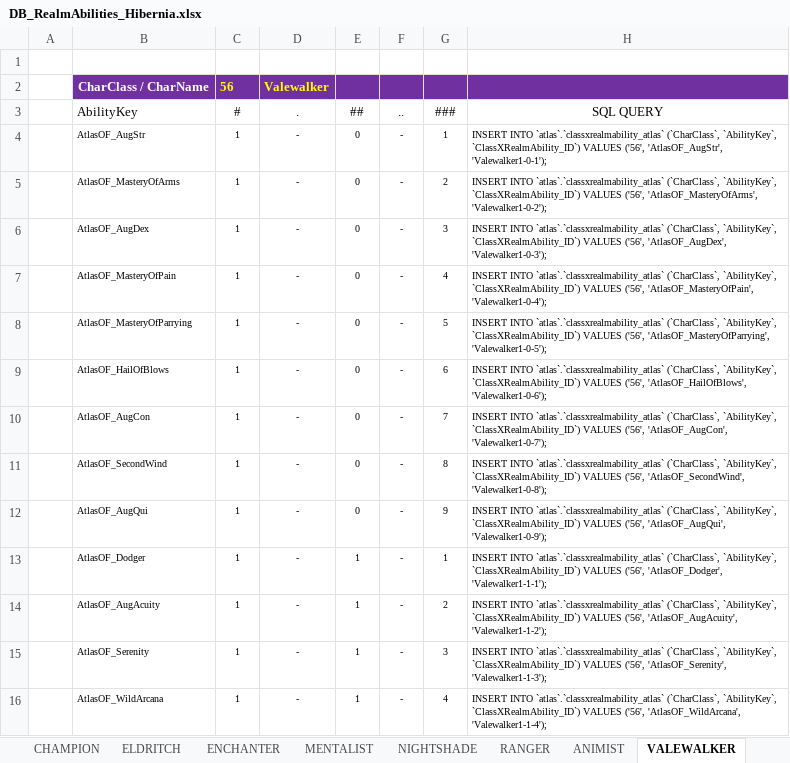
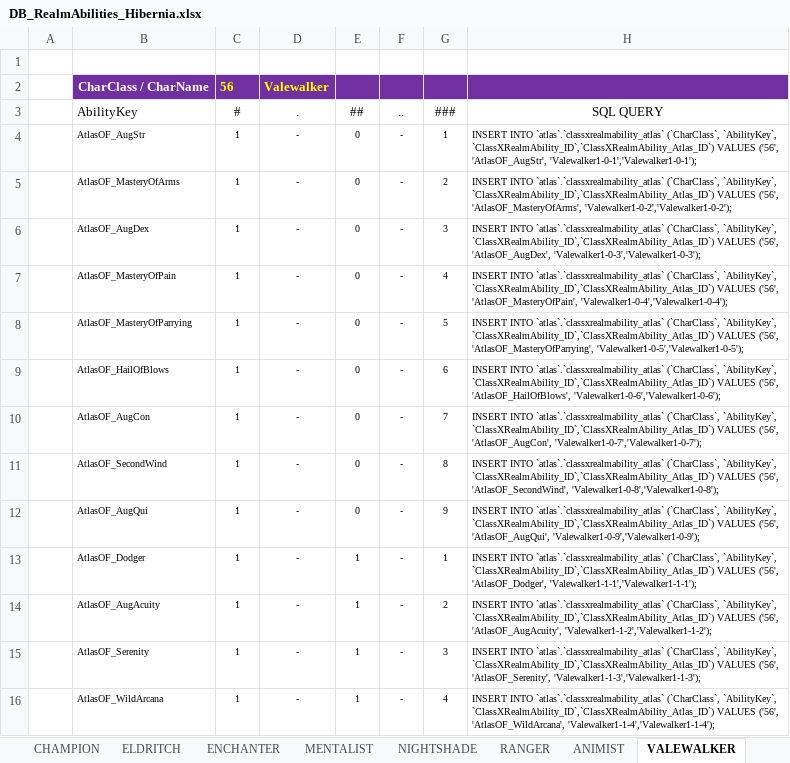
Before and after one commit to OpenDAoC/OpenDAoC-Core, an Excel workbook: GameServer/realmabilities_atlasOF/dbhelper/DB_RealmAbilities_Hibernia.xlsx, sheet VALEWALKER, drawn as a sheet; only a part is shown; values as stored, in another font and other column widths than the file's, no borders; table styles not drawn; the diff covers the shown part only; the diff names each change by its address in the sheet, - before the commit and + after, or states it on an @@ line.

```diff
--- a/GameServer/realmabilities_atlasOF/dbhelper/DB_RealmAbilities_Hibernia.xlsx (sheet VALEWALKER)
+++ b/GameServer/realmabilities_atlasOF/dbhelper/DB_RealmAbilities_Hibernia.xlsx (sheet VALEWALKER)
-H4 (SQL QUERY): …(`CharClass`, `AbilityKey`, `ClassXRealmAbility_ID`) VALUES ('56', 'AtlasOF_AugStr', 'Valewalker1-0-1');
+H4 (SQL QUERY): …(`CharClass`, `AbilityKey`, `ClassXRealmAbility_ID`,`ClassXRealmAbility_Atlas_ID`) VALUES ('56', 'AtlasOF_AugStr', 'Valewalker1-0-1','Valewalker1-0-1');
-H5 (SQL QUERY): …(`CharClass`, `AbilityKey`, `ClassXRealmAbility_ID`) VALUES ('56', 'AtlasOF_MasteryOfArms', 'Valewalker1-0-2');
+H5 (SQL QUERY): …(`CharClass`, `AbilityKey`, `ClassXRealmAbility_ID`,`ClassXRealmAbility_Atlas_ID`) VALUES ('56', 'AtlasOF_MasteryOfArms', 'Valewalker1-0-2','Valewalker1-0-2');
-H6 (SQL QUERY): …(`CharClass`, `AbilityKey`, `ClassXRealmAbility_ID`) VALUES ('56', 'AtlasOF_AugDex', 'Valewalker1-0-3');
+H6 (SQL QUERY): …(`CharClass`, `AbilityKey`, `ClassXRealmAbility_ID`,`ClassXRealmAbility_Atlas_ID`) VALUES ('56', 'AtlasOF_AugDex', 'Valewalker1-0-3','Valewalker1-0-3');
-H7 (SQL QUERY): …(`CharClass`, `AbilityKey`, `ClassXRealmAbility_ID`) VALUES ('56', 'AtlasOF_MasteryOfPain', 'Valewalker1-0-4');
+H7 (SQL QUERY): …(`CharClass`, `AbilityKey`, `ClassXRealmAbility_ID`,`ClassXRealmAbility_Atlas_ID`) VALUES ('56', 'AtlasOF_MasteryOfPain', 'Valewalker1-0-4','Valewalker1-0-4');
-H8 (SQL QUERY): …(`CharClass`, `AbilityKey`, `ClassXRealmAbility_ID`) VALUES ('56', 'AtlasOF_MasteryOfParrying', 'Valewalker1-0-5');
+H8 (SQL QUERY): …(`CharClass`, `AbilityKey`, `ClassXRealmAbility_ID`,`ClassXRealmAbility_Atlas_ID`) VALUES ('56', 'AtlasOF_MasteryOfParrying', 'Valewalker1-0-5','Valewalker1-0-5');
-H9 (SQL QUERY): …(`CharClass`, `AbilityKey`, `ClassXRealmAbility_ID`) VALUES ('56', 'AtlasOF_HailOfBlows', 'Valewalker1-0-6');
+H9 (SQL QUERY): …(`CharClass`, `AbilityKey`, `ClassXRealmAbility_ID`,`ClassXRealmAbility_Atlas_ID`) VALUES ('56', 'AtlasOF_HailOfBlows', 'Valewalker1-0-6','Valewalker1-0-6');
-H10 (SQL QUERY): …(`CharClass`, `AbilityKey`, `ClassXRealmAbility_ID`) VALUES ('56', 'AtlasOF_AugCon', 'Valewalker1-0-7');
+H10 (SQL QUERY): …(`CharClass`, `AbilityKey`, `ClassXRealmAbility_ID`,`ClassXRealmAbility_Atlas_ID`) VALUES ('56', 'AtlasOF_AugCon', 'Valewalker1-0-7','Valewalker1-0-7');
-H11 (SQL QUERY): …(`CharClass`, `AbilityKey`, `ClassXRealmAbility_ID`) VALUES ('56', 'AtlasOF_SecondWind', 'Valewalker1-0-8');
+H11 (SQL QUERY): …(`CharClass`, `AbilityKey`, `ClassXRealmAbility_ID`,`ClassXRealmAbility_Atlas_ID`) VALUES ('56', 'AtlasOF_SecondWind', 'Valewalker1-0-8','Valewalker1-0-8');
-H12 (SQL QUERY): …(`CharClass`, `AbilityKey`, `ClassXRealmAbility_ID`) VALUES ('56', 'AtlasOF_AugQui', 'Valewalker1-0-9');
+H12 (SQL QUERY): …(`CharClass`, `AbilityKey`, `ClassXRealmAbility_ID`,`ClassXRealmAbility_Atlas_ID`) VALUES ('56', 'AtlasOF_AugQui', 'Valewalker1-0-9','Valewalker1-0-9');
-H13 (SQL QUERY): …(`CharClass`, `AbilityKey`, `ClassXRealmAbility_ID`) VALUES ('56', 'AtlasOF_Dodger', 'Valewalker1-1-1');
+H13 (SQL QUERY): …(`CharClass`, `AbilityKey`, `ClassXRealmAbility_ID`,`ClassXRealmAbility_Atlas_ID`) VALUES ('56', 'AtlasOF_Dodger', 'Valewalker1-1-1','Valewalker1-1-1');
-H14 (SQL QUERY): …(`CharClass`, `AbilityKey`, `ClassXRealmAbility_ID`) VALUES ('56', 'AtlasOF_AugAcuity', 'Valewalker1-1-2');
+H14 (SQL QUERY): …(`CharClass`, `AbilityKey`, `ClassXRealmAbility_ID`,`ClassXRealmAbility_Atlas_ID`) VALUES ('56', 'AtlasOF_AugAcuity', 'Valewalker1-1-2','Valewalker1-1-2');
-H15 (SQL QUERY): …(`CharClass`, `AbilityKey`, `ClassXRealmAbility_ID`) VALUES ('56', 'AtlasOF_Serenity', 'Valewalker1-1-3');
+H15 (SQL QUERY): …(`CharClass`, `AbilityKey`, `ClassXRealmAbility_ID`,`ClassXRealmAbility_Atlas_ID`) VALUES ('56', 'AtlasOF_Serenity', 'Valewalker1-1-3','Valewalker1-1-3');
-H16 (SQL QUERY): …(`CharClass`, `AbilityKey`, `ClassXRealmAbility_ID`) VALUES ('56', 'AtlasOF_WildArcana', 'Valewalker1-1-4');
+H16 (SQL QUERY): …(`CharClass`, `AbilityKey`, `ClassXRealmAbility_ID`,`ClassXRealmAbility_Atlas_ID`) VALUES ('56', 'AtlasOF_WildArcana', 'Valewalker1-1-4','Valewalker1-1-4');
```
Also changed, not shown: 19 edited cells elsewhere in this sheet, sheet CONFIG, sheet WARDEN, sheet HERO, sheet CHAMPION, sheet BLADEMASTER, sheet BARD, 7 more sheets, GameServer/realmabilities_atlasOF/dbhelper/DB_RealmAbilities_Albion.xlsx, GameServer/realmabilities_atlasOF/dbhelper/DB_RealmAbilities_Midgard.xlsx, 1 other file.
